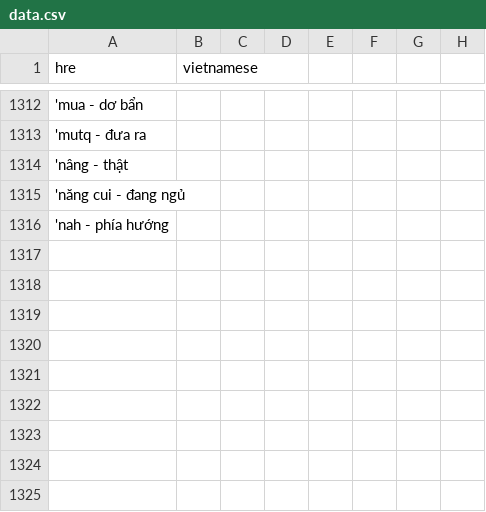
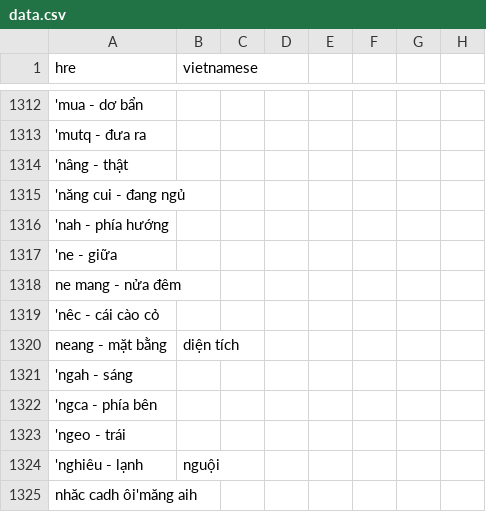
Before and after one commit to khai9a2/D-n-th-c-tr-ng-v-gi-i-ph-p-b-o-t-n-ti-ng-hre-t-i-a-ph-ng, a CSV file: data.csv, drawn as a sheet; only a part is shown, gaps mark what is left out; the diff names each change by its address in the sheet, - before the commit and + after, or states it on an @@ line.

Commit message:
Update data.csv

```diff
--- a/data.csv
+++ b/data.csv
+row 1317: 'ne - giữa
+row 1318: ne mang - nửa đêm
+row 1319: 'nêc - cái cào cỏ
+row 1320: neang - mặt bằng | diện tích
+row 1321: 'ngah - sáng
+row 1322: 'ngca - phía bên
+row 1323: 'ngeo - trái
+row 1324: 'nghiêu - lạnh | nguội
+row 1325: nhăc cadh ôi'măng aih
```
